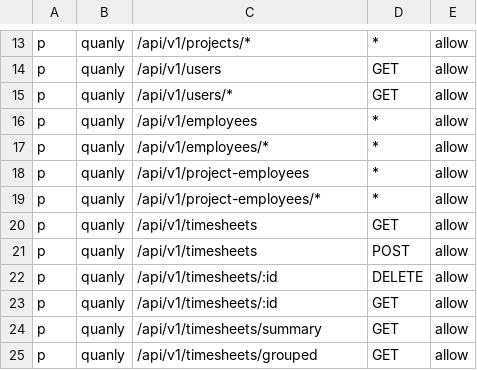
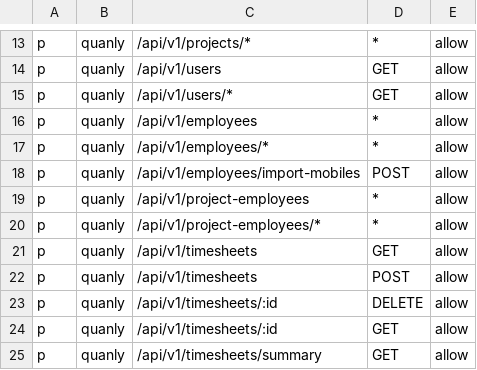
Before and after one commit to 4rankng/payroll-subscription, a CSV file: backend/configs/casbin_policy.csv, drawn as a sheet; only a part is shown, gaps mark what is left out; the shorter side is filled out with more unchanged rows; the diff names each change by its address in the sheet, - before the commit and + after, or states it on an @@ line.

Commit message:
feat(employees): EMP-01/02 — import-mobiles RBAC admin|quanly, banner CTA gated for read-only roles (PAYR-98, PAYR-99)
casbin: explicit quanly POST /employees/import-mobiles grant; handler role gate allows admin|quanly (ketoan/giamdoc stay 403); message text updated
Integration flow EmployeeImportMobilesRBAC: admin+quanly pass the gate (400 = upload guard without a workbook), nhanvien 403
Dashboard banner bulk-import link renders only when canPartnerManageProject() — no 403 trap for ketoan/giamdoc; test covers both states
EMP-01 blank Tất cả NV tab, EMP-02 ⚠ bank icon/tracking/empty scrollbar, EMP-03 drawer geometry already present in tree (verified, no delta)

```diff
--- a/backend/configs/casbin_policy.csv
+++ b/backend/configs/casbin_policy.csv
+row 18: p | quanly | /api/v1/employees/import-mobiles | POST | allow
```
Also changed, not shown: 6 other files.
